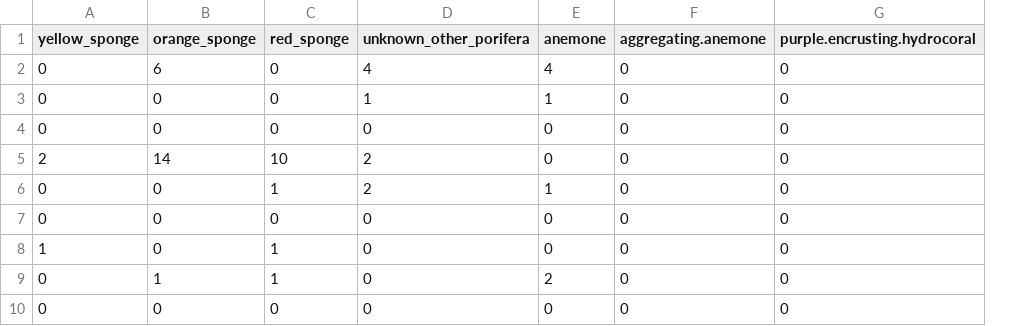
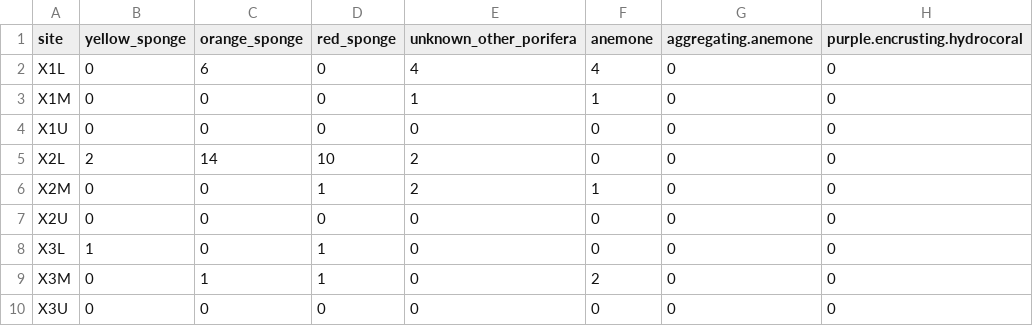
Before and after one commit to ChrisMantegna/sicb_km, a CSV file: output/tables/community_matrix.csv, drawn as a sheet; only a part is shown; the diff names each change by its address in the sheet, - before the commit and + after, or states it on an @@ line.

Commit message:
fixed community matrix

```diff
--- a/output/tables/community_matrix.csv
+++ b/output/tables/community_matrix.csv
+column A (site), rows 2-10: X1L | X1M | X1U | X2L | X2M | X2U | X3L | X3M | X3U
```
Also changed, not shown: 3 other files.
